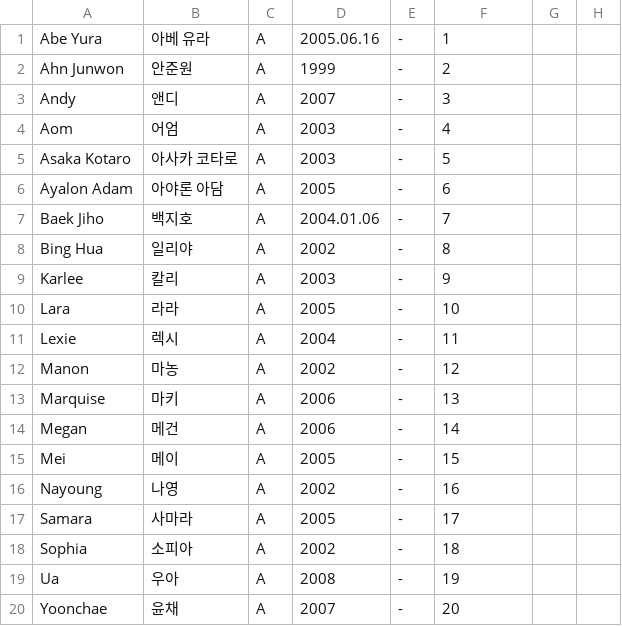
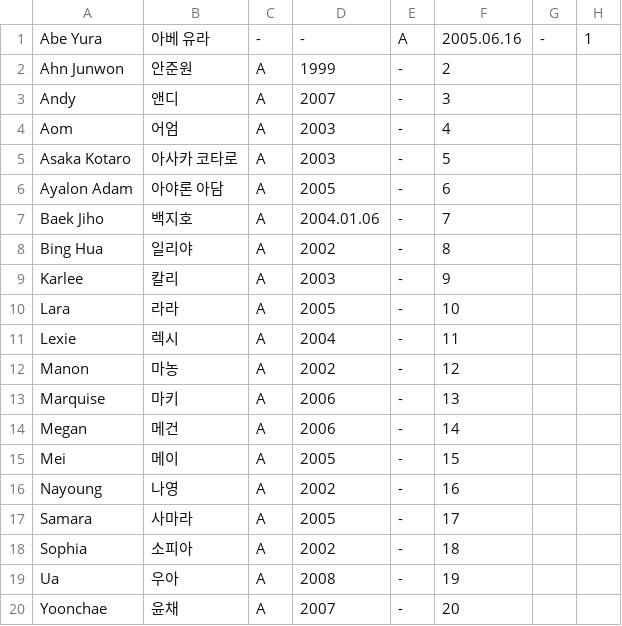
Before and after one commit to skzweme/Project7, a CSV file: trainee_info.csv, drawn as a sheet.

Commit message:
Update trainee_info.csv

```diff
--- a/trainee_info.csv
+++ b/trainee_info.csv
@@ -1,2 +1,2 @@
-"Abe Yura","아베 유라","A","2005.06.16","-","1"
+"Abe Yura","아베 유라","-","-","A","2005.06.16","-","1"
 "Ahn Junwon","안준원","A","1999","-","2"
```
